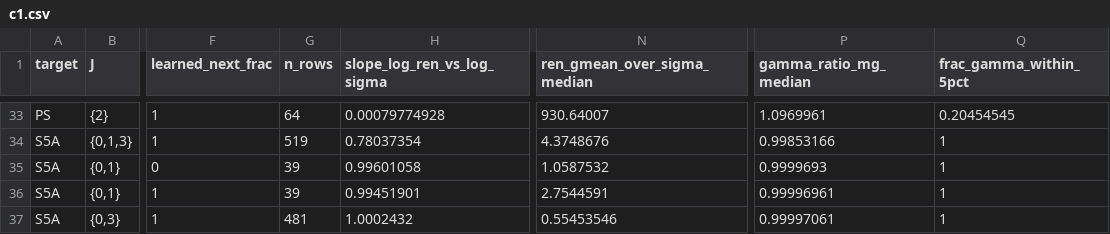
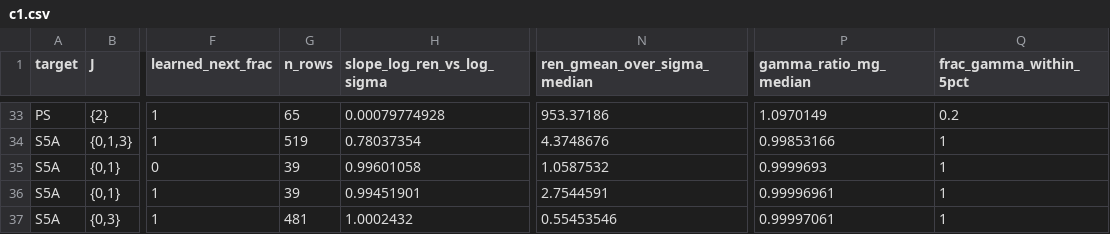
Before and after one commit to seamus-fallows/TTN-regimes, a CSV file: experiments/route_smallinit/results/c1.csv, drawn as a sheet; only a part is shown, gaps mark what is left out; the diff covers the shown part only; the diff names each change by its address in the sheet, - before the commit and + after, or states it on an @@ line.

```diff
--- a/experiments/route_smallinit/results/c1.csv
+++ b/experiments/route_smallinit/results/c1.csv
-G33 (n_rows): 64
+G33 (n_rows): 65
-N33 (ren_gmean_over_sigma_median): 930.64007
+N33 (ren_gmean_over_sigma_median): 953.37186
-P33 (gamma_ratio_mg_median): 1.0969961
+P33 (gamma_ratio_mg_median): 1.0970149
-Q33 (frac_gamma_within_5pct): 0.20454545
+Q33 (frac_gamma_within_5pct): 0.2
```
Also changed, not shown: 31 edited cells elsewhere in this file, experiments/route_smallinit/results/cells.csv, experiments/route_smallinit/results/exponents.csv, 31 other files.
